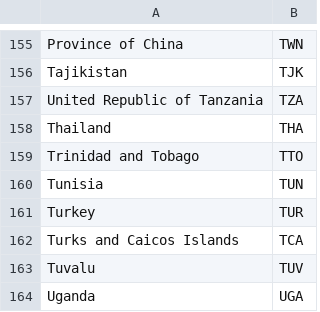
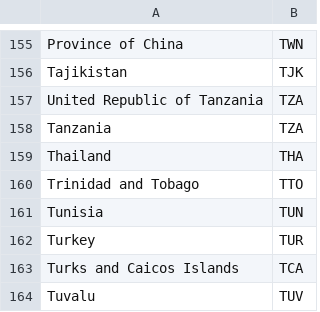
Before and after one commit to akarnaukhova2003/Astroviridae_database, a TSV file: data/country_map.tsv, drawn as a sheet; only a part is shown, gaps mark what is left out; the shorter side is filled out with more unchanged rows; the diff names each change by its address in the sheet, - before the commit and + after, or states it on an @@ line.

```diff
--- a/data/country_map.tsv
+++ b/data/country_map.tsv
+row 158: Tanzania | TZA
```
Also changed, not shown: data/host_map2.tsv, 7 other files.
